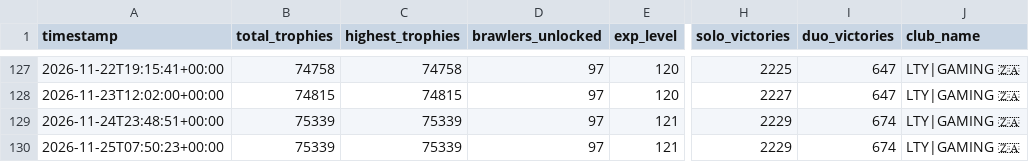
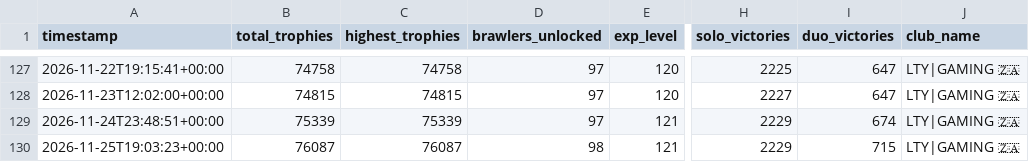
Before and after one commit to DanielCharles11599/Personal-Projects, a CSV file: Brawl Stars Tracker/brawl_history.csv, drawn as a sheet; only a part is shown, gaps mark what is left out; the diff names each change by its address in the sheet, - before the commit and + after, or states it on an @@ line.

```diff
--- a/Brawl Stars Tracker/brawl_history.csv
+++ b/Brawl Stars Tracker/brawl_history.csv
-A130 (timestamp): 2026-11-25T07:50:23+00:00
+A130 (timestamp): 2026-11-25T19:03:23+00:00
-B130 (total_trophies): 75339
+B130 (total_trophies): 76087
-C130 (highest_trophies): 75339
+C130 (highest_trophies): 76087
-D130 (brawlers_unlocked): 97
+D130 (brawlers_unlocked): 98
-I130 (duo_victories): 674
+I130 (duo_victories): 715
```
Also changed, not shown: Brawl Stars Tracker/battle_log.csv, Brawl Stars Tracker/brawler_history.csv, 2 other files.
